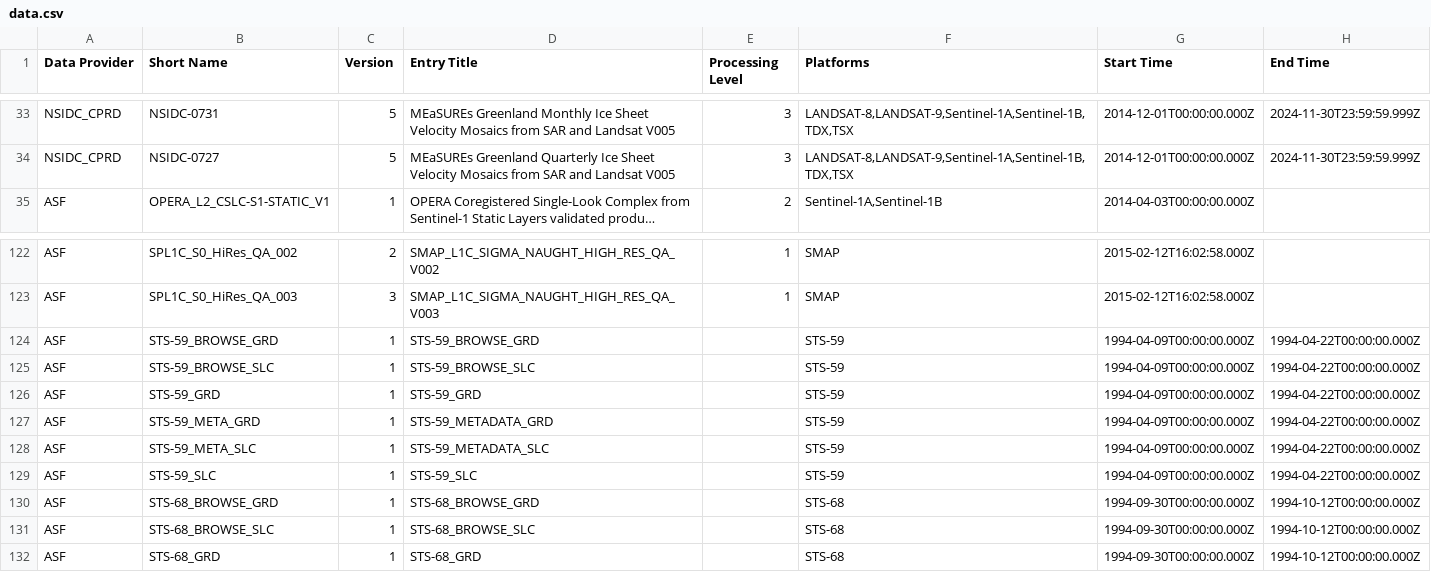
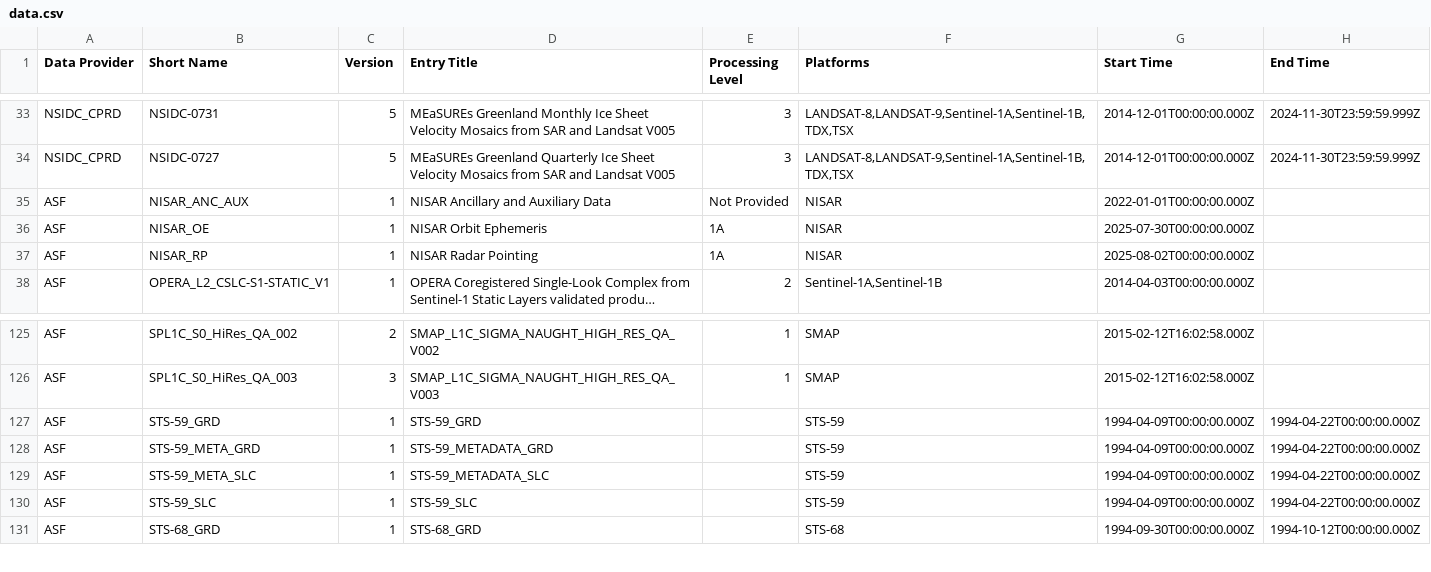
Before and after one commit to data-engineering-workshop/github-automation, a CSV file: data.csv, drawn as a sheet; only a part is shown, gaps mark what is left out; long unchanged cells end in …; removed rows and columns are numbered as before the commit, all else as after; the diff names each change by its address in the sheet, - before the commit and + after, or states it on an @@ line.

```diff
--- a/data.csv
+++ b/data.csv
+row 35: ASF | NISAR_ANC_AUX | 1 | NISAR Ancillary and Auxiliary Data | Not Provided | NISAR | 2022-01-01T00:00:00.000Z
+row 36: ASF | NISAR_OE | 1 | NISAR Orbit Ephemeris | 1A | NISAR | 2025-07-30T00:00:00.000Z
+row 37: ASF | NISAR_RP | 1 | NISAR Radar Pointing | 1A | NISAR | 2025-08-02T00:00:00.000Z
-row 124: ASF | STS-59_BROWSE_GRD | 1 | STS-59_BROWSE_GRD |  | STS-59 | 1994-04-09T00:00:00.000Z | 1994-04-22T00:00:00.000Z
-row 125: ASF | STS-59_BROWSE_SLC | 1 | STS-59_BROWSE_SLC |  | STS-59 | 1994-04-09T00:00:00.000Z | 1994-04-22T00:00:00.000Z
-row 130: ASF | STS-68_BROWSE_GRD | 1 | STS-68_BROWSE_GRD |  | STS-68 | 1994-09-30T00:00:00.000Z | 1994-10-12T00:00:00.000Z
-row 131: ASF | STS-68_BROWSE_SLC | 1 | STS-68_BROWSE_SLC |  | STS-68 | 1994-09-30T00:00:00.000Z | 1994-10-12T00:00:00.000Z
```
